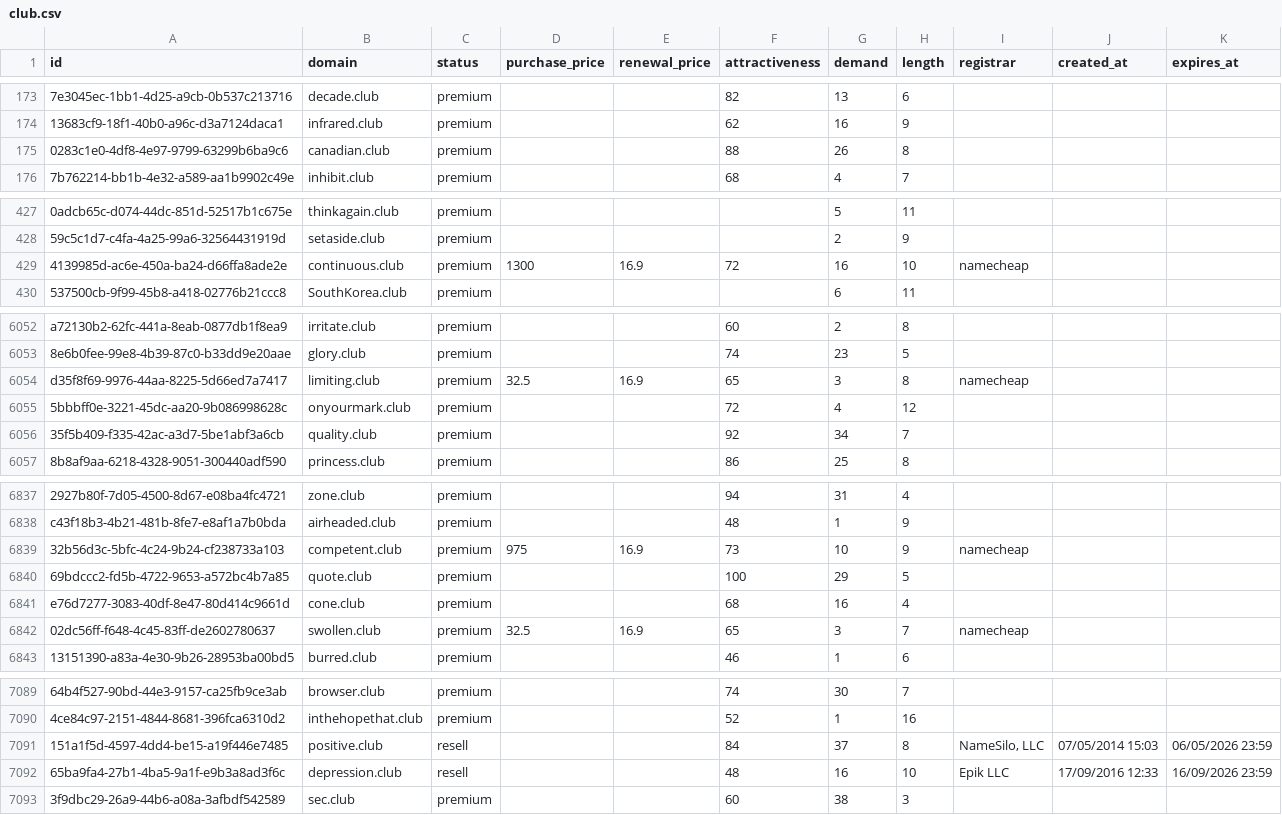
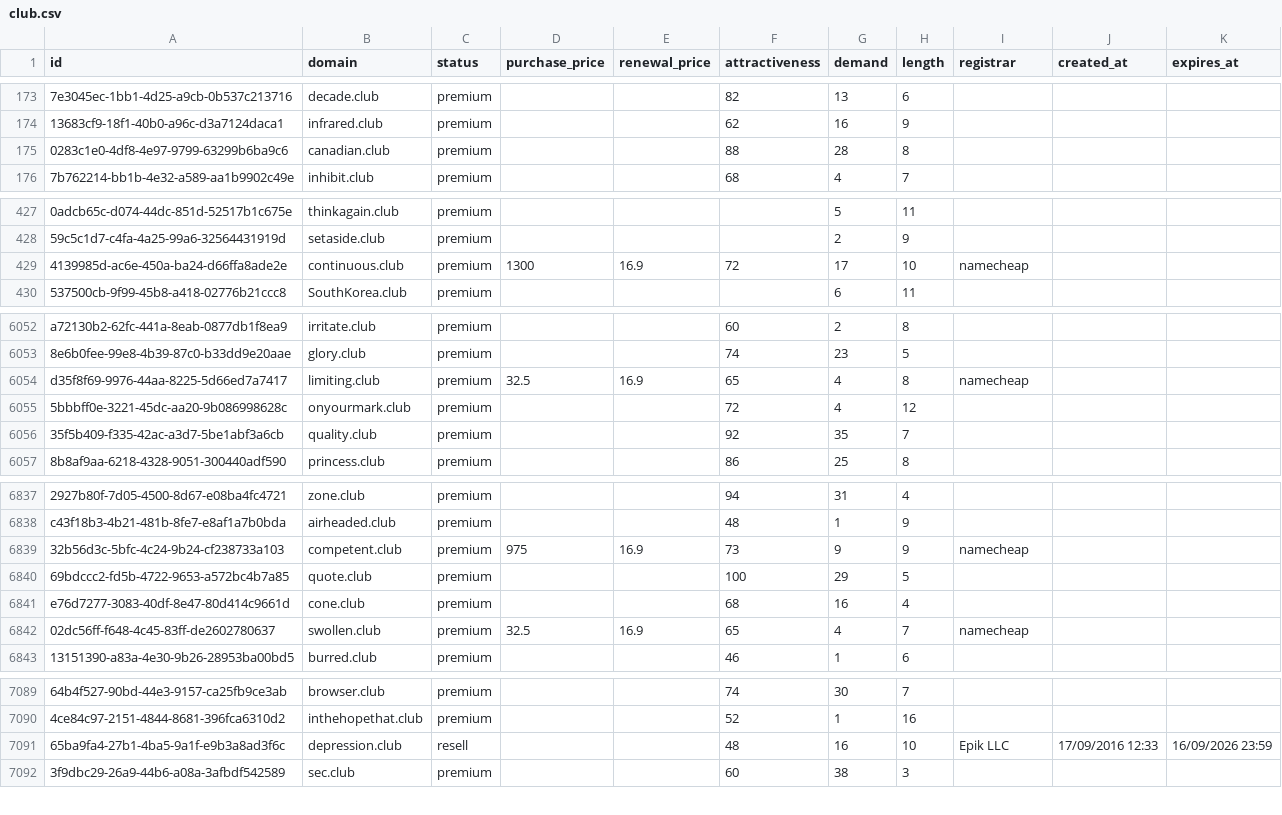
Before and after one commit to UniqueDomains/club-oneword-domains, a CSV file: club.csv, drawn as a sheet; only a part is shown, gaps mark what is left out; the diff covers the shown part only; the diff names each change by its address in the sheet, - before the commit and + after, or states it on an @@ line.

Commit message:
Domains update

```diff
--- a/club.csv
+++ b/club.csv
-G175 (demand): 26
+G175 (demand): 28
-G429 (demand): 16
+G429 (demand): 17
-G6054 (demand): 3
+G6054 (demand): 4
-G6056 (demand): 34
+G6056 (demand): 35
-G6839 (demand): 10
+G6839 (demand): 9
-G6842 (demand): 3
+G6842 (demand): 4
-row 7091: 151a1f5d-4597-4dd4-be15-a19f446e7485 | positive.club | resell |  |  | 84 | 37 | 8 | NameSilo, LLC | 07/05/2014 15:03 | 06/05/2026 23:59
```
Also changed, not shown: 63 edited cells elsewhere in this file, 3 other files.
